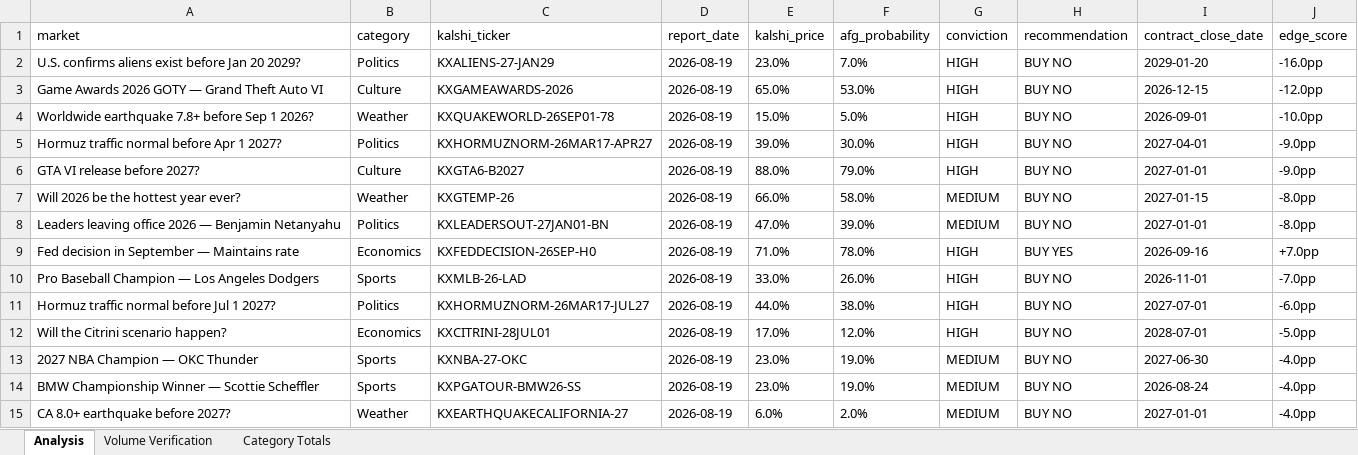
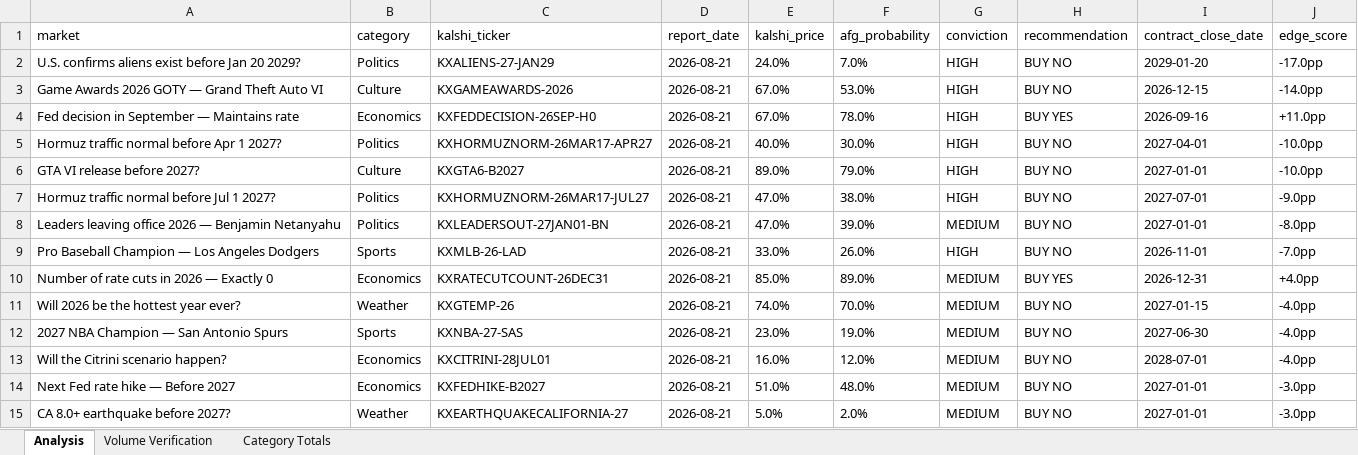
Before and after one commit to scowlfaceq02/afg-scorecard, an Excel workbook: data/final_report.xlsx, sheet Analysis, drawn as a sheet; only a part is shown; values as stored, in another font and other column widths than the file's, no borders; removed rows and columns are numbered as before the commit, all else as after; the diff covers the shown part only; the diff names each change by its address in the sheet, - before the commit and + after, or states it on an @@ line.

Commit message:
cycle update <date>

```diff
--- a/data/final_report.xlsx (sheet Analysis)
+++ b/data/final_report.xlsx (sheet Analysis)
-D2:D3 (report_date): 2026-08-19
+D2:D3 (report_date): 2026-08-21
-E2 (kalshi_price): 23.0%
+E2 (kalshi_price): 24.0%
-J2 (edge_score): -16.0pp
+J2 (edge_score): -17.0pp
-E3 (kalshi_price): 65.0%
+E3 (kalshi_price): 67.0%
-J3 (edge_score): -12.0pp
+J3 (edge_score): -14.0pp
-row 4: Worldwide earthquake 7.8+ before Sep 1 2026? | Weather | KXQUAKEWORLD-26SEP01-78 | 2026-08-19 | 15.0% | 5.0% | HIGH | BUY NO | 2026-09-01 | -10.0pp
+row 4: Fed decision in September — Maintains rate | Economics | KXFEDDECISION-26SEP-H0 | 2026-08-21 | 67.0% | 78.0% | HIGH | BUY YES | 2026-09-16 | +11.0pp
-D5:D6 (report_date): 2026-08-19
+D5:D6 (report_date): 2026-08-21
-E5 (kalshi_price): 39.0%
+E5 (kalshi_price): 40.0%
-J5:J6 (edge_score): -9.0pp
+J5:J6 (edge_score): -10.0pp
-E6 (kalshi_price): 88.0%
+E6 (kalshi_price): 89.0%
-row 7: Will 2026 be the hottest year ever? | Weather | KXGTEMP-26 | 2026-08-19 | 66.0% | 58.0% | MEDIUM | BUY NO | 2027-01-15 | -8.0pp
+row 7: Hormuz traffic normal before Jul 1 2027? | Politics | KXHORMUZNORM-26MAR17-JUL27 | 2026-08-21 | 47.0% | 38.0% | HIGH | BUY NO | 2027-07-01 | -9.0pp
-D8 (report_date): 2026-08-19
+D8 (report_date): 2026-08-21
-row 9: Fed decision in September — Maintains rate | Economics | KXFEDDECISION-26SEP-H0 | 2026-08-19 | 71.0% | 78.0% | HIGH | BUY YES | 2026-09-16 | +7.0pp
-D9 (report_date): 2026-08-19
+D9 (report_date): 2026-08-21
-row 11: Hormuz traffic normal before Jul 1 2027? | Politics | KXHORMUZNORM-26MAR17-JUL27 | 2026-08-19 | 44.0% | 38.0% | HIGH | BUY NO | 2027-07-01 | -6.0pp
+row 10: Number of rate cuts in 2026 — Exactly 0 | Economics | KXRATECUTCOUNT-26DEC31 | 2026-08-21 | 85.0% | 89.0% | MEDIUM | BUY YES | 2026-12-31 | +4.0pp
+row 11: Will 2026 be the hottest year ever? | Weather | KXGTEMP-26 | 2026-08-21 | 74.0% | 70.0% | MEDIUM | BUY NO | 2027-01-15 | -4.0pp
+row 12: 2027 NBA Champion — San Antonio Spurs | Sports | KXNBA-27-SAS | 2026-08-21 | 23.0% | 19.0% | MEDIUM | BUY NO | 2027-06-30 | -4.0pp
-D13 (report_date): 2026-08-19
+D13 (report_date): 2026-08-21
-E13 (kalshi_price): 17.0%
+E13 (kalshi_price): 16.0%
-G13 (conviction): HIGH
+G13 (conviction): MEDIUM
-J13 (edge_score): -5.0pp
+J13 (edge_score): -4.0pp
-row 13: 2027 NBA Champion — OKC Thunder | Sports | KXNBA-27-OKC | 2026-08-19 | 23.0% | 19.0% | MEDIUM | BUY NO | 2027-06-30 | -4.0pp
-row 14: BMW Championship Winner — Scottie Scheffler | Sports | KXPGATOUR-BMW26-SS | 2026-08-19 | 23.0% | 19.0% | MEDIUM | BUY NO | 2026-08-24 | -4.0pp
+row 14: Next Fed rate hike — Before 2027 | Economics | KXFEDHIKE-B2027 | 2026-08-21 | 51.0% | 48.0% | MEDIUM | BUY NO | 2027-01-01 | -3.0pp
-D15 (report_date): 2026-08-19
+D15 (report_date): 2026-08-21
-E15 (kalshi_price): 6.0%
+E15 (kalshi_price): 5.0%
-J15 (edge_score): -4.0pp
+J15 (edge_score): -3.0pp
```
Also changed, not shown: 3 added rows, 5 removed rows and 20 edited cells elsewhere in this sheet, 7 other files.
